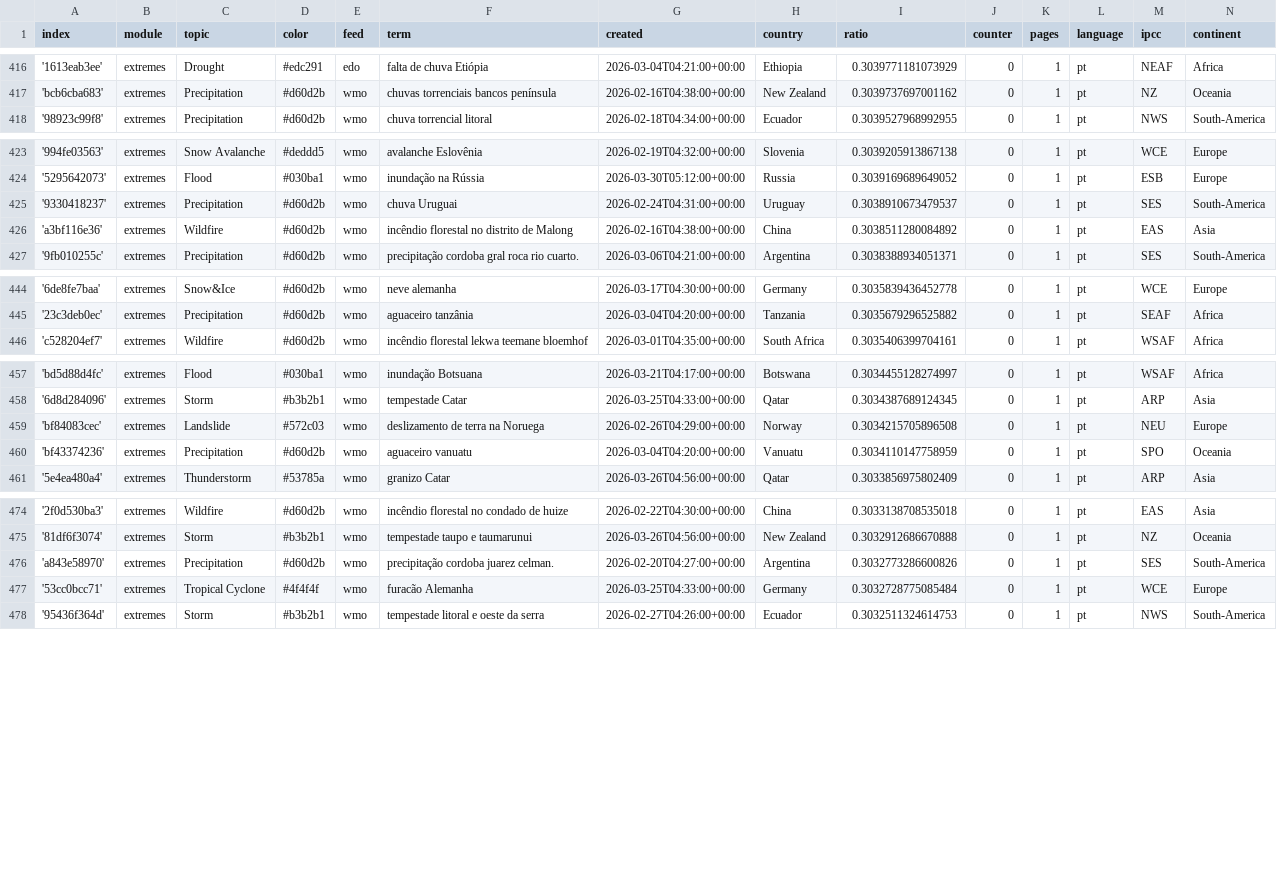
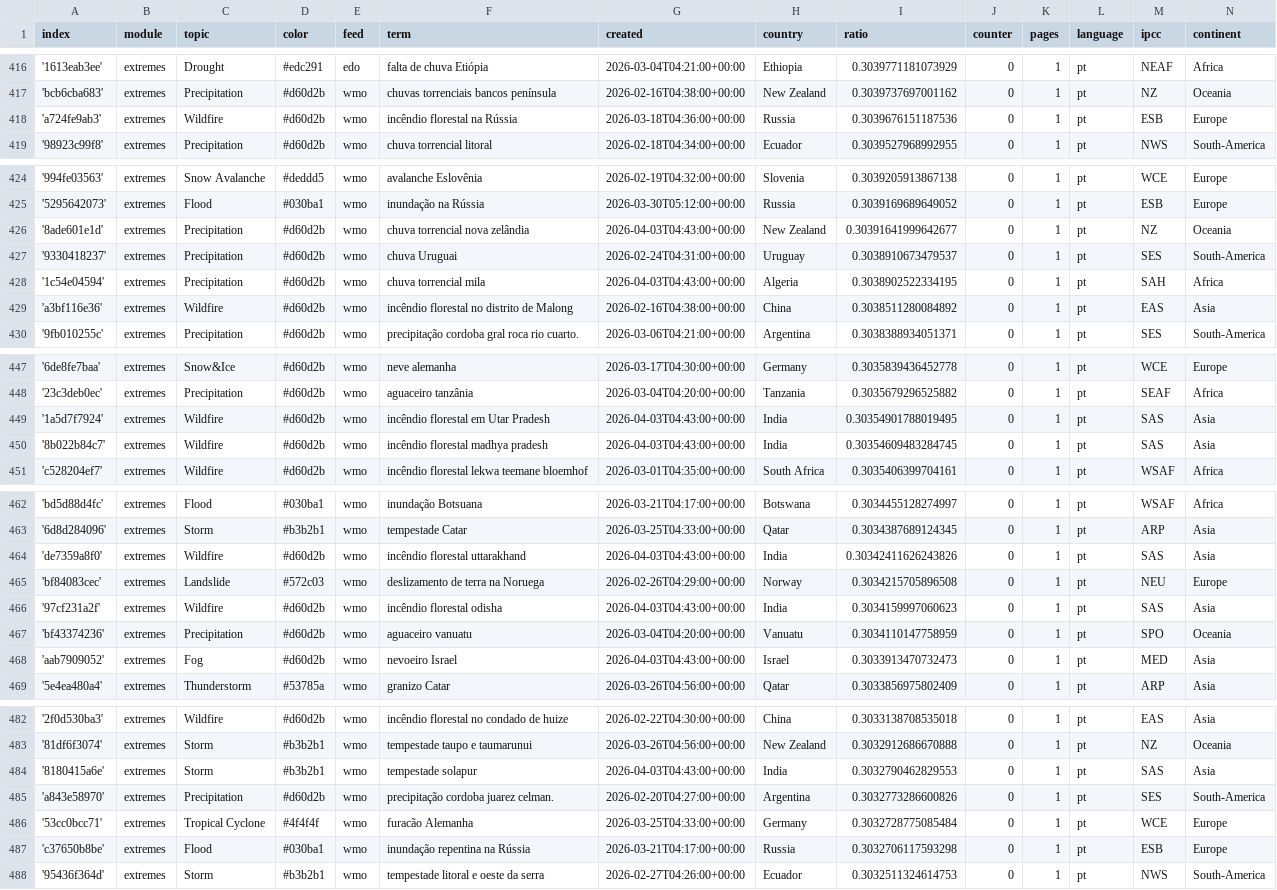
Before and after one commit to jens-news/portoExtremes, a CSV file: terms.csv, drawn as a sheet; only a part is shown, gaps mark what is left out; the diff covers the shown part only; the diff names each change by its address in the sheet, - before the commit and + after, or states it on an @@ line.

Commit message:
Commit from GitHub Actions (import:0.0)

```diff
--- a/terms.csv
+++ b/terms.csv
+row 418: 'a724fe9ab3' | extremes | Wildfire | #d60d2b | wmo | incêndio florestal na Rússia | 2026-03-18T04:36:00+00:00 | Russia | 0.3039676151187536 | 0 | 1 | pt | ESB | Europe
+row 426: '8ade601e1d' | extremes | Precipitation | #d60d2b | wmo | chuva torrencial nova zelândia | 2026-04-03T04:43:00+00:00 | New Zealand | 0.30391641999642677 | 0 | 1 | pt | NZ | Oceania
+row 428: '1c54e04594' | extremes | Precipitation | #d60d2b | wmo | chuva torrencial mila | 2026-04-03T04:43:00+00:00 | Algeria | 0.3038902522334195 | 0 | 1 | pt | SAH | Africa
+row 449: '1a5d7f7924' | extremes | Wildfire | #d60d2b | wmo | incêndio florestal em Utar Pradesh | 2026-04-03T04:43:00+00:00 | India | 0.30354901788019495 | 0 | 1 | pt | SAS | Asia
+row 450: '8b022b84c7' | extremes | Wildfire | #d60d2b | wmo | incêndio florestal madhya pradesh | 2026-04-03T04:43:00+00:00 | India | 0.30354609483284745 | 0 | 1 | pt | SAS | Asia
+row 464: 'de7359a8f0' | extremes | Wildfire | #d60d2b | wmo | incêndio florestal uttarakhand | 2026-04-03T04:43:00+00:00 | India | 0.30342411626243826 | 0 | 1 | pt | SAS | Asia
+row 466: '97cf231a2f' | extremes | Wildfire | #d60d2b | wmo | incêndio florestal odisha | 2026-04-03T04:43:00+00:00 | India | 0.3034159997060623 | 0 | 1 | pt | SAS | Asia
+row 468: 'aab7909052' | extremes | Fog | #d60d2b | wmo | nevoeiro Israel | 2026-04-03T04:43:00+00:00 | Israel | 0.3033913470732473 | 0 | 1 | pt | MED | Asia
+row 484: '8180415a6e' | extremes | Storm | #b3b2b1 | wmo | tempestade solapur | 2026-04-03T04:43:00+00:00 | India | 0.3032790462829553 | 0 | 1 | pt | SAS | Asia
+row 487: 'c37650b8be' | extremes | Flood | #030ba1 | wmo | inundação repentina na Rússia | 2026-03-21T04:17:00+00:00 | Russia | 0.3032706117593298 | 0 | 1 | pt | ESB | Europe
```
Also changed, not shown: 4 edited cells elsewhere in this file.
